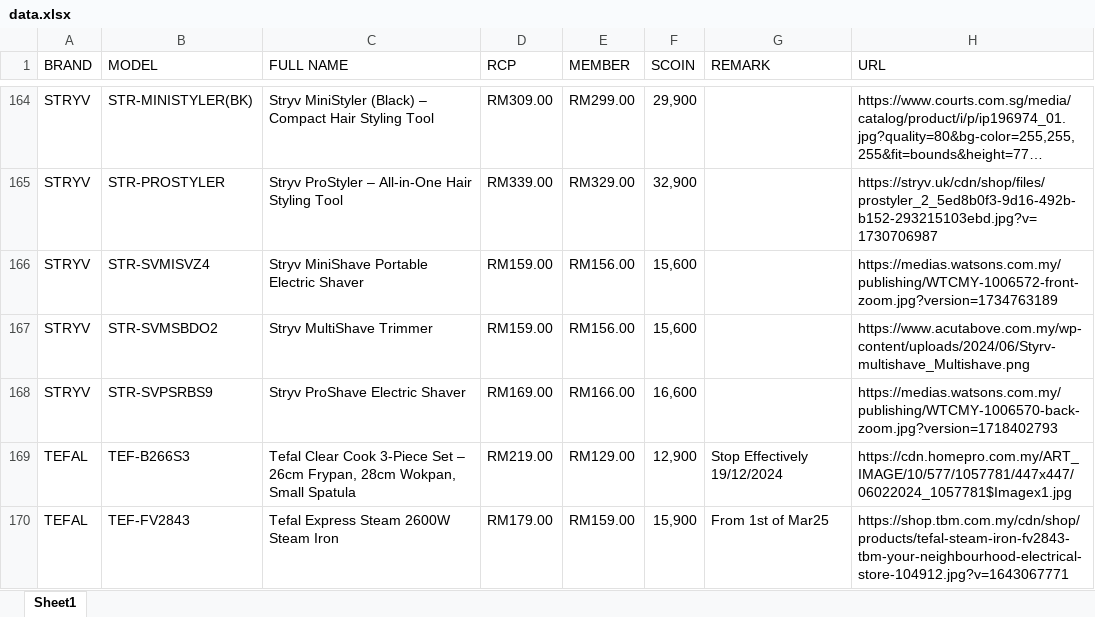
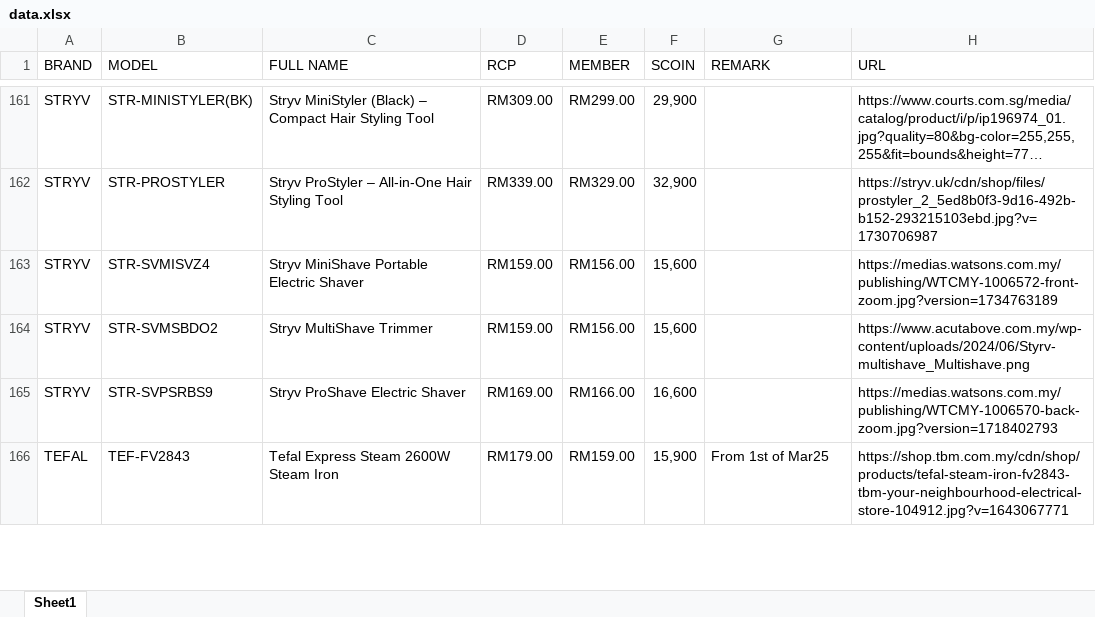
Before and after one commit to senhengtemerloh/rewards, an Excel workbook: data.xlsx, sheet Sheet1, drawn as a sheet; only a part is shown, gaps mark what is left out; long unchanged cells end in …; values as stored, in another font and other column widths than the file's, no cell formats; conditional formats not drawn; the diff covers the shown part only; the diff names each change by its address in the sheet, - before the commit and + after, or states it on an @@ line.

```diff
--- a/data.xlsx (sheet Sheet1)
+++ b/data.xlsx (sheet Sheet1)
-row 169: TEFAL | TEF-B266S3 | Tefal Clear Cook 3-Piece Set – 26cm Frypan, 28cm Wokpan, Small Spatula | RM219.00 | RM129.00 | 12,900 | Stop Effectively 19/12/2024 | https://cdn.homepro.com.my/ART_IMAGE/10/577/1057781/447x447/06022024_1057781$Imagex1.jpg
```
Also changed, not shown: 7 removed rows elsewhere in this sheet, cell formats, formulas that keep their value.
